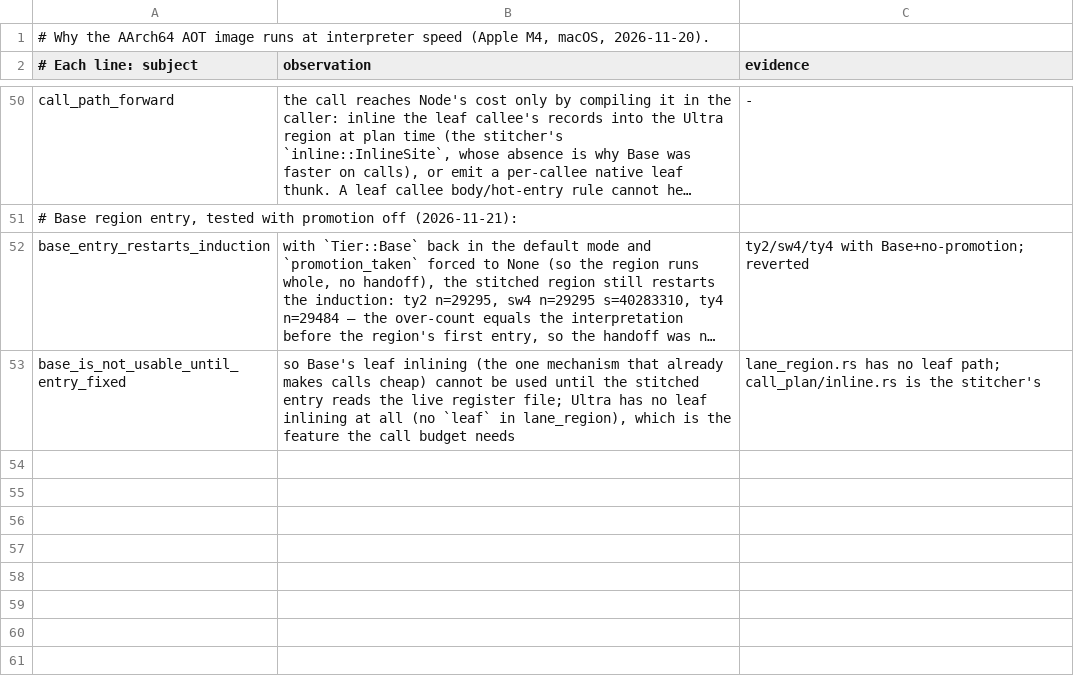
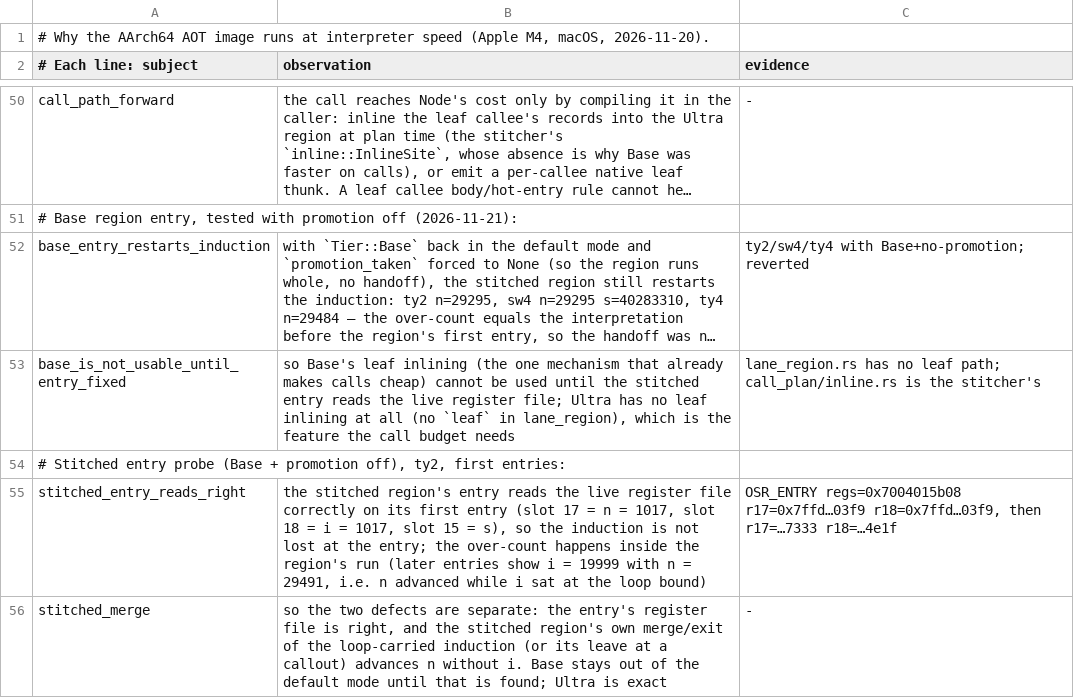
Before and after one commit to butaji/quench, a TSV file: research/aot/arm64/aot-lane-bodies.tsv, drawn as a sheet; only a part is shown, gaps mark what is left out; long unchanged cells end in …; the diff names each change by its address in the sheet, - before the commit and + after, or states it on an @@ line.

Commit message:
Probe the stitched entry: the register file is right, the over-count is inside the region
With `Tier::Base` back and `promotion_taken` off, the stitched region's entry reads the live
registers correctly on the first entry (slot 17 = n = 1017, slot 18 = i = 1017, slot 15 = s).
Later entries show i = 19999 (the loop bound) with n = 29491, i.e. the region advances n while
i sits at the bound: the induction is not lost at the entry, it is the region's own
loop-carried handling (its merge or its leave at a callout) that runs extra iterations.

So the two defects are separate and Base stays out of the default mode until that is found.
Reverted; the committed state is exact (ty2 n=20000, r1 20000, sw4 199990000, ty4 mism=0).

```diff
--- a/research/aot/arm64/aot-lane-bodies.tsv
+++ b/research/aot/arm64/aot-lane-bodies.tsv
+row 54: # Stitched entry probe (Base + promotion off), ty2, first entries:
+row 55: stitched_entry_reads_right | the stitched region's entry reads the live register file correctly on its first entry (slot 17 = n = 1017, slot 18 = i = 1017, slot 15 = s), so the induction is not lost at the entry; the over-count happens inside the region's run (later entries show i = 19999 with n = 29491, i.e. n advanced while i sat at the loop bound) | OSR_ENTRY regs=0x7004015b08 r17=0x7ffd…03f9 r18=0x7ffd…03f9, then r17=…7333 r18=…4e1f
+row 56: stitched_merge | so the two defects are separate: the entry's register file is right, and the stitched region's own merge/exit of the loop-carried induction (or its leave at a callout) advances n without i. Base stays out of the default mode until that is found; Ultra is exact | -
```
